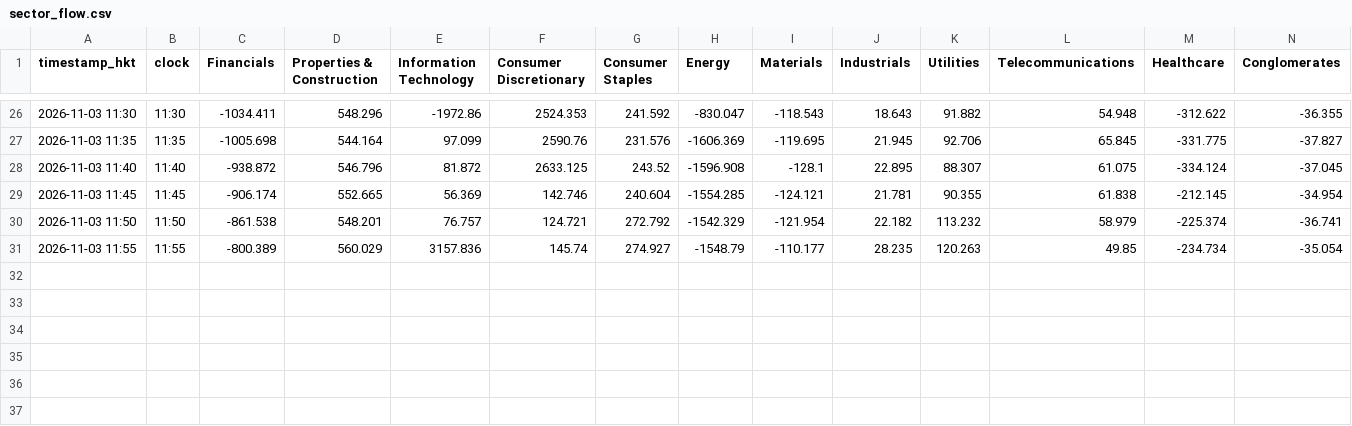
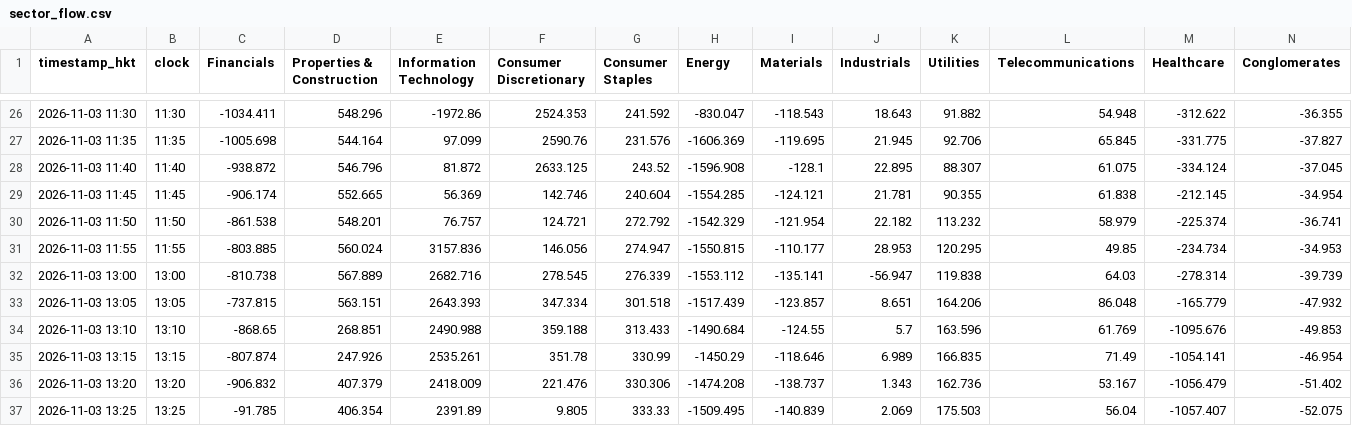
Before and after one commit to vhhh2B618/hk-sector-flow, a CSV file: sector_flow.csv, drawn as a sheet; only a part is shown, gaps mark what is left out.

```diff
--- a/sector_flow.csv
+++ b/sector_flow.csv
@@ -30,2 +30,8 @@ timestamp_hkt,clock,Financials,Properties & Construction,Information Technology,
 2026-11-03 11:50,11:50,-861.538,548.201,76.757,124.721,272.792,-1542.329,-121.954,22.182,113.232,58.979,-225.374,-36.741
-2026-11-03 11:55,11:55,-800.389,560.029,3157.836,145.74,274.927,-1548.79,-110.177,28.235,120.263,49.85,-234.734,-35.054
+2026-11-03 11:55,11:55,-803.885,560.024,3157.836,146.056,274.947,-1550.815,-110.177,28.953,120.295,49.85,-234.734,-34.953
+2026-11-03 13:00,13:00,-810.738,567.889,2682.716,278.545,276.339,-1553.112,-135.141,-56.947,119.838,64.03,-278.314,-39.739
+2026-11-03 13:05,13:05,-737.815,563.151,2643.393,347.334,301.518,-1517.439,-123.857,8.651,164.206,86.048,-165.779,-47.932
+2026-11-03 13:10,13:10,-868.65,268.851,2490.988,359.188,313.433,-1490.684,-124.55,5.7,163.596,61.769,-1095.676,-49.853
+2026-11-03 13:15,13:15,-807.874,247.926,2535.261,351.78,330.99,-1450.29,-118.646,6.989,166.835,71.49,-1054.141,-46.954
+2026-11-03 13:20,13:20,-906.832,407.379,2418.009,221.476,330.306,-1474.208,-138.737,1.343,162.736,53.167,-1056.479,-51.402
+2026-11-03 13:25,13:25,-91.785,406.354,2391.89,9.805,333.33,-1509.495,-140.839,2.069,175.503,56.04,-1057.407,-52.075
```
Also changed, not shown: 2 other files.
